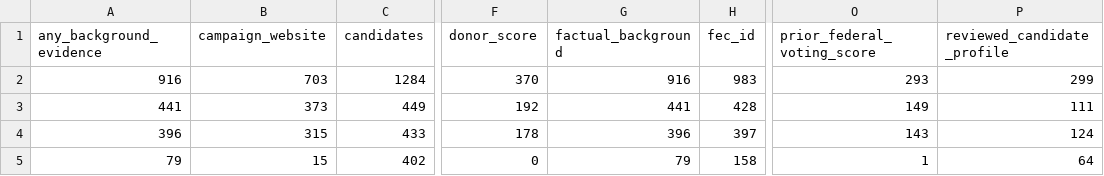
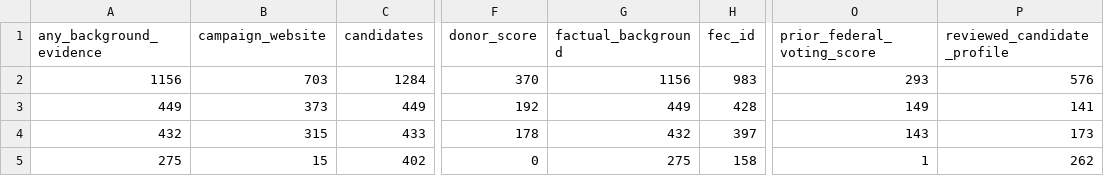
Before and after one commit to hanshanley/which-candidate, a CSV file: publication/plot-data/candidate-evidence.csv, drawn as a sheet; only a part is shown, gaps mark what is left out; the diff names each change by its address in the sheet, - before the commit and + after, or states it on an @@ line.

Commit message:
Repair candidate discovery and expand qualified House backgrounds
Reject irrelevant searches and wrong-contest biographies, preserve research history and unresolved identity holds, and add source-qualified retrospective observations through incremental ingestion.

Add 240 covered candidate records and fill 569 candidate-field gaps against c0fa188. Refresh the local browser, coverage audit and complete downloads while preserving frozen analyses and explicitly documenting 128 uncovered records.

Validated with 339 tests, Ruff, desktop/mobile browser checks and a network-disabled, no-raw-cache replay of 104 byte-identical outputs. No website deployment.

```diff
--- a/publication/plot-data/candidate-evidence.csv
+++ b/publication/plot-data/candidate-evidence.csv
-A2 (any_background_evidence): 916
+A2 (any_background_evidence): 1156
-G2 (factual_background): 916
+G2 (factual_background): 1156
-P2 (reviewed_candidate_profile): 299
+P2 (reviewed_candidate_profile): 576
-A3 (any_background_evidence): 441
+A3 (any_background_evidence): 449
-G3 (factual_background): 441
+G3 (factual_background): 449
-P3 (reviewed_candidate_profile): 111
+P3 (reviewed_candidate_profile): 141
-A4 (any_background_evidence): 396
+A4 (any_background_evidence): 432
-G4 (factual_background): 396
+G4 (factual_background): 432
-P4 (reviewed_candidate_profile): 124
+P4 (reviewed_candidate_profile): 173
-A5 (any_background_evidence): 79
+A5 (any_background_evidence): 275
-G5 (factual_background): 79
+G5 (factual_background): 275
-P5 (reviewed_candidate_profile): 64
+P5 (reviewed_candidate_profile): 262
```
Also changed, not shown: results/house-study/background-field-coverage.csv, results/house/candidates.csv, 46 other files.
